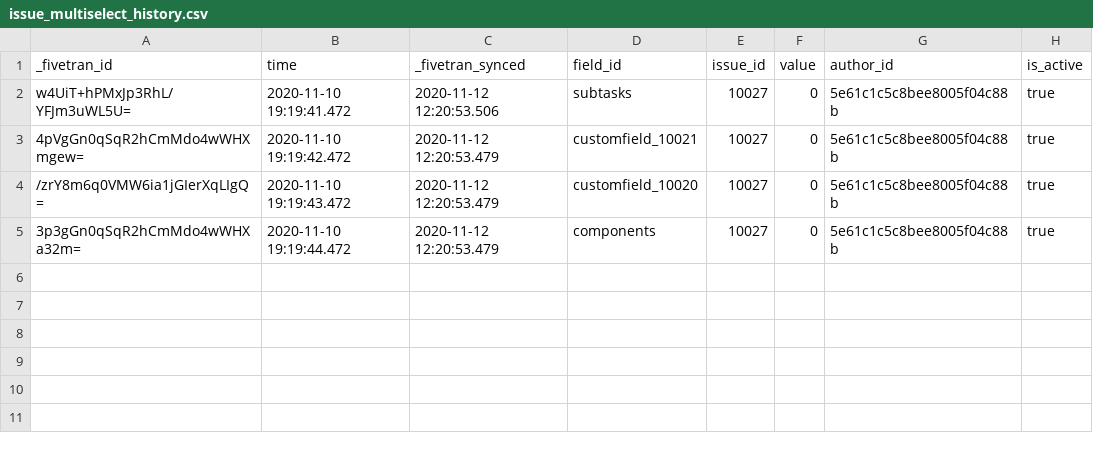
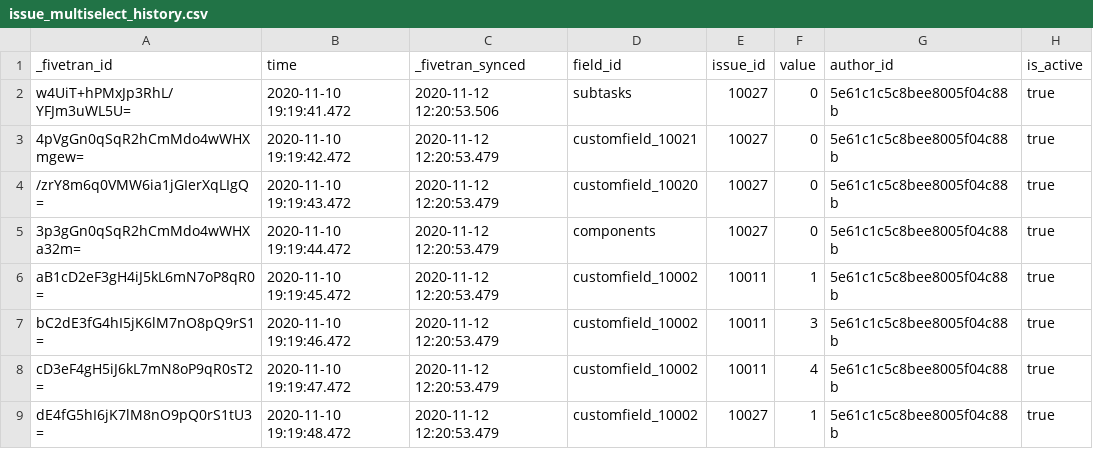
Before and after one commit to fivetran/dbt_jira, a CSV file: integration_tests/seeds/issue_multiselect_history.csv, drawn as a sheet.

```diff
--- a/integration_tests/seeds/issue_multiselect_history.csv
+++ b/integration_tests/seeds/issue_multiselect_history.csv
@@ -5 +5,5 @@ w4UiT+hPMxJp3RhL/YFJm3uWL5U=,2020-11-10 19:19:41.472,2020-11-12 12:20:53.506,sub
 3p3gGn0qSqR2hCmMdo4wWHXa32m=,2020-11-10 19:19:44.472,2020-11-12 12:20:53.479,components,10027,0,5e61c1c5c8bee8005f04c88b,true
+aB1cD2eF3gH4iJ5kL6mN7oP8qR0=,2020-11-10 19:19:45.472,2020-11-12 12:20:53.479,customfield_10002,10011,1,5e61c1c5c8bee8005f04c88b,true
+bC2dE3fG4hI5jK6lM7nO8pQ9rS1=,2020-11-10 19:19:46.472,2020-11-12 12:20:53.479,customfield_10002,10011,3,5e61c1c5c8bee8005f04c88b,true
+cD3eF4gH5iJ6kL7mN8oP9qR0sT2=,2020-11-10 19:19:47.472,2020-11-12 12:20:53.479,customfield_10002,10011,4,5e61c1c5c8bee8005f04c88b,true
+dE4fG5hI6jK7lM8nO9pQ0rS1tU3=,2020-11-10 19:19:48.472,2020-11-12 12:20:53.479,customfield_10002,10027,1,5e61c1c5c8bee8005f04c88b,true
```
Also changed, not shown: 6 other files.
